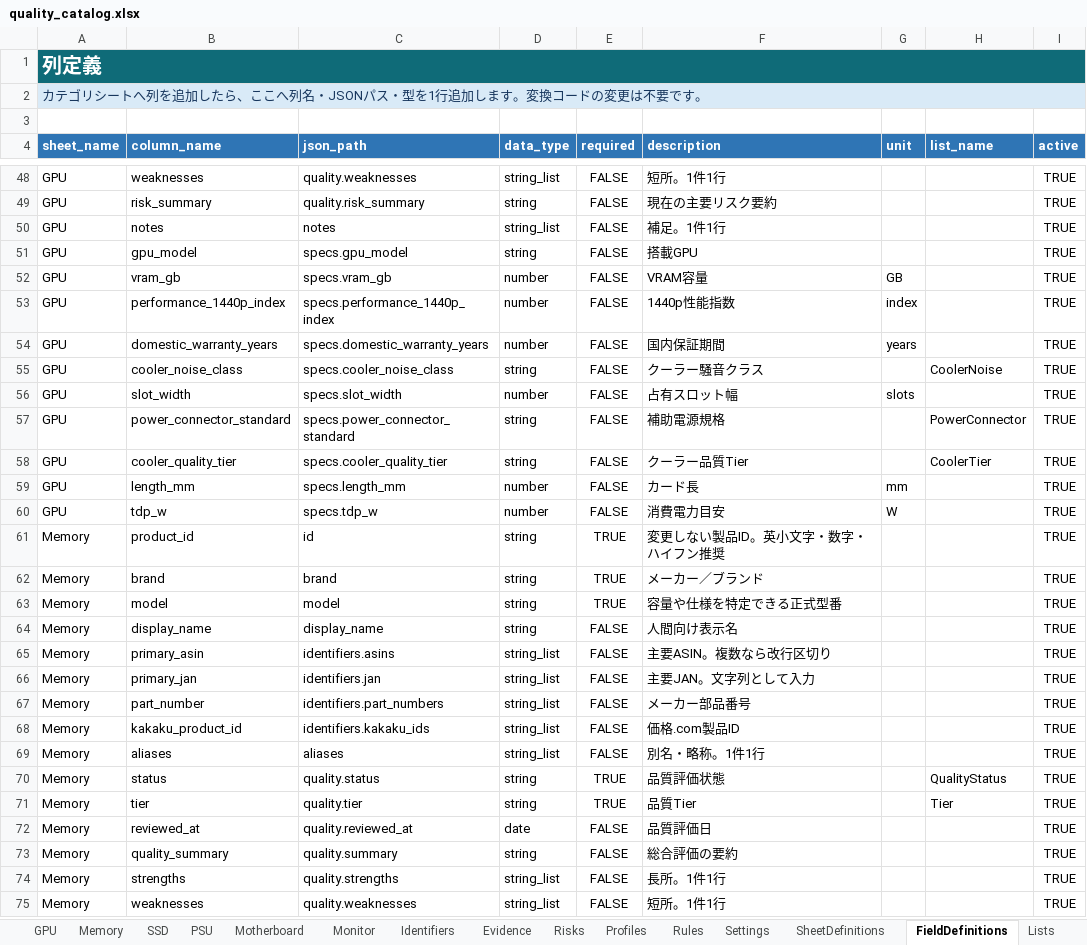
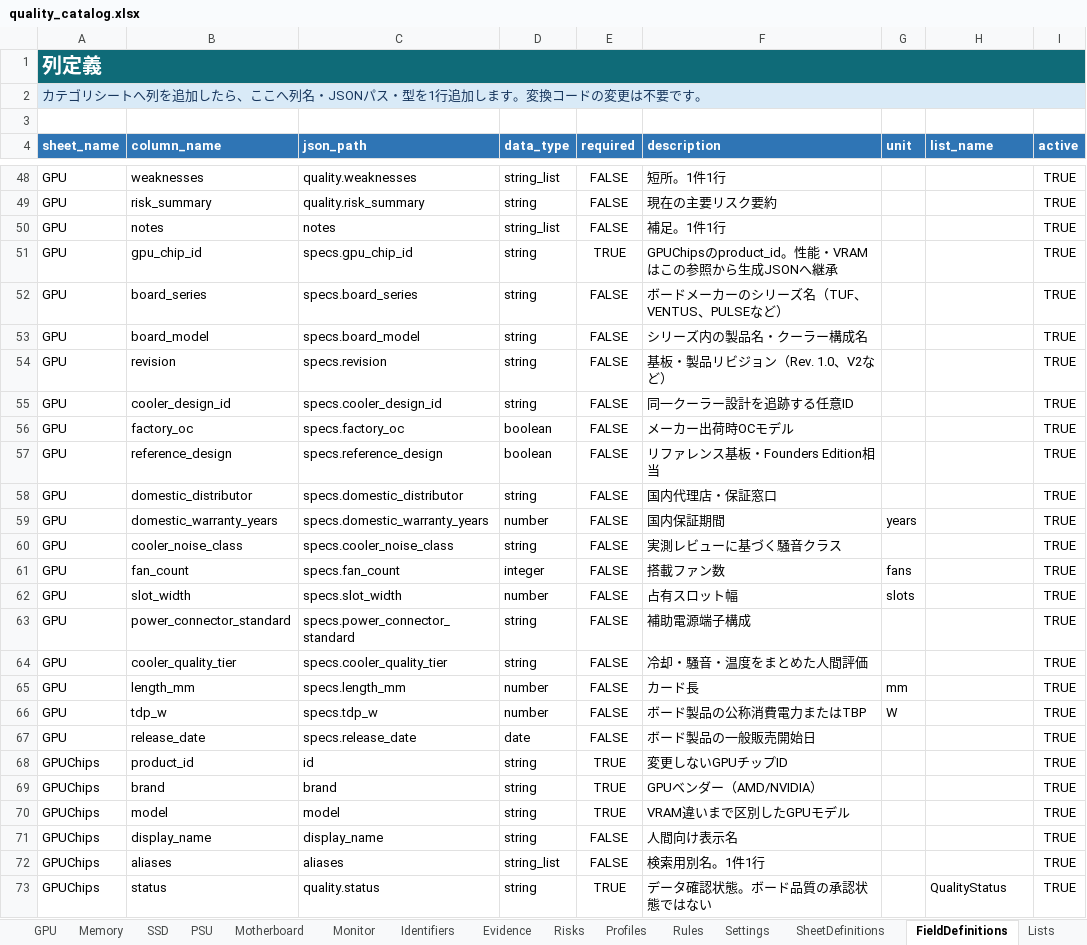
Before and after one commit to chijimi33/amazon_price_checker, an Excel workbook: catalog/quality_catalog.xlsx, sheet FieldDefinitions, drawn as a sheet; only a part is shown, gaps mark what is left out; the shorter side is filled out with more unchanged rows; values as stored, in another font and other column widths than the file's, no borders; table styles not drawn; addresses are those after the commit; the diff covers the shown part only; the diff names each change by its address in the sheet, - before the commit and + after, or states it on an @@ line.

Commit message:
Add normalized GPU chip catalog

```diff
--- a/catalog/quality_catalog.xlsx (sheet FieldDefinitions)
+++ b/catalog/quality_catalog.xlsx (sheet FieldDefinitions)
+row 51: GPU | gpu_chip_id | specs.gpu_chip_id | string | TRUE | GPUChipsのproduct_id。性能・VRAMはこの参照から生成JSONへ継承 |  |  | TRUE
+row 52: GPU | board_series | specs.board_series | string | FALSE | ボードメーカーのシリーズ名（TUF、VENTUS、PULSEなど） |  |  | TRUE
-B53 (column_name): gpu_model
+B53 (column_name): board_model
-C53 (json_path): specs.gpu_model
+C53 (json_path): specs.board_model
-F53 (description): 搭載GPU
+F53 (description): シリーズ内の製品名・クーラー構成名
+row 54: GPU | revision | specs.revision | string | FALSE | 基板・製品リビジョン（Rev. 1.0、V2など） |  |  | TRUE
+row 55: GPU | cooler_design_id | specs.cooler_design_id | string | FALSE | 同一クーラー設計を追跡する任意ID |  |  | TRUE
-B56 (column_name): vram_gb
+B56 (column_name): factory_oc
-C56 (json_path): specs.vram_gb
+C56 (json_path): specs.factory_oc
-D56:D57 (data_type): number
+D56:D57 (data_type): boolean
-F56 (description): VRAM容量
+F56 (description): メーカー出荷時OCモデル
-G56 (unit): GB
+G56 (unit): (empty)
-B57 (column_name): performance_1440p_index
+B57 (column_name): reference_design
-C57 (json_path): specs.performance_1440p_index
+C57 (json_path): specs.reference_design
-F57 (description): 1440p性能指数
+F57 (description): リファレンス基板・Founders Edition相当
-G57 (unit): index
+G57 (unit): (empty)
+row 58: GPU | domestic_distributor | specs.domestic_distributor | string | FALSE | 国内代理店・保証窓口 |  |  | TRUE
-F60 (description): クーラー騒音クラス
+F60 (description): 実測レビューに基づく騒音クラス
-H60 (list_name): CoolerNoise
+H60 (list_name): (empty)
+row 61: GPU | fan_count | specs.fan_count | integer | FALSE | 搭載ファン数 | fans |  | TRUE
-F63 (description): 補助電源規格
+F63 (description): 補助電源端子構成
-H63 (list_name): PowerConnector
+H63 (list_name): (empty)
-F64 (description): クーラー品質Tier
+F64 (description): 冷却・騒音・温度をまとめた人間評価
-H64 (list_name): CoolerTier
+H64 (list_name): (empty)
-F66 (description): 消費電力目安
+F66 (description): ボード製品の公称消費電力またはTBP
+row 67: GPU | release_date | specs.release_date | date | FALSE | ボード製品の一般販売開始日 |  |  | TRUE
+row 68: GPUChips | product_id | id | string | TRUE | 変更しないGPUチップID |  |  | TRUE
+row 69: GPUChips | brand | brand | string | TRUE | GPUベンダー（AMD/NVIDIA） |  |  | TRUE
+row 70: GPUChips | model | model | string | TRUE | VRAM違いまで区別したGPUモデル |  |  | TRUE
+row 71: GPUChips | display_name | display_name | string | FALSE | 人間向け表示名 |  |  | TRUE
+row 72: GPUChips | aliases | aliases | string_list | FALSE | 検索用別名。1件1行 |  |  | TRUE
+row 73: GPUChips | status | quality.status | string | TRUE | データ確認状態。ボード品質の承認状態ではない |  | QualityStatus | TRUE
```
Also changed, not shown: 19 added rows elsewhere in this sheet, sheet Evidence, sheet GPU, sheet Search, sheet SheetDefinitions, sheet Rules, sheet Guide, 1 more sheet, other sheet tabs, 4 other files.
